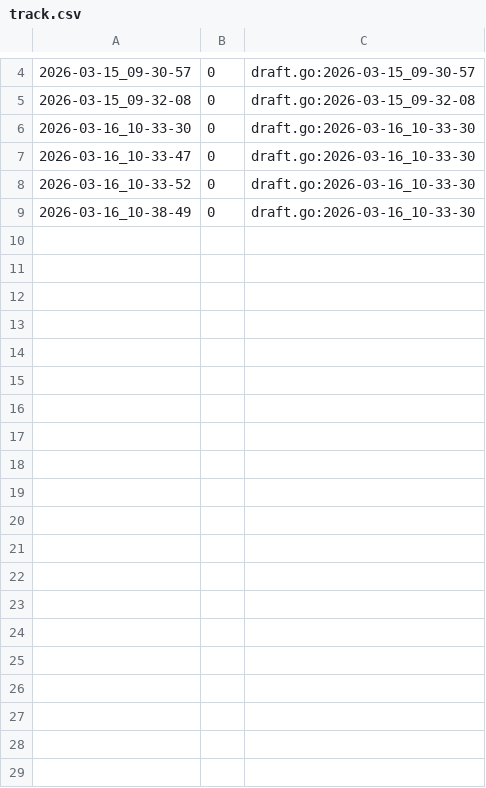
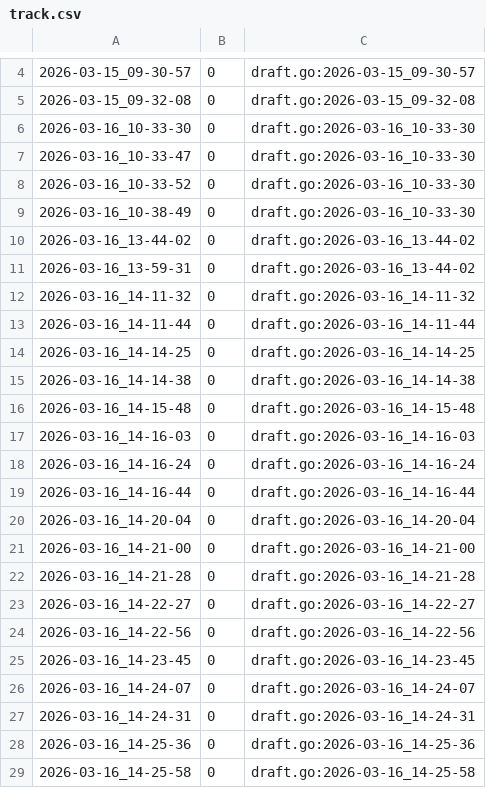
Before and after one commit to qxcode-course/ed-seg-bloco-a-Matheus-Mendes72, a CSV file: .tko/track/ed@baruel/track.csv, drawn as a sheet; only a part is shown, gaps mark what is left out; the diff covers the shown part only; the diff names each change by its address in the sheet, - before the commit and + after, or states it on an @@ line.

Commit message:
baruel finalizado

```diff
--- a/.tko/track/ed@baruel/track.csv
+++ b/.tko/track/ed@baruel/track.csv
+row 10: 2026-03-16_13-44-02 | 0 | draft.go:2026-03-16_13-44-02
+row 11: 2026-03-16_13-59-31 | 0 | draft.go:2026-03-16_13-44-02
+row 12: 2026-03-16_14-11-32 | 0 | draft.go:2026-03-16_14-11-32
+row 13: 2026-03-16_14-11-44 | 0 | draft.go:2026-03-16_14-11-44
+row 14: 2026-03-16_14-14-25 | 0 | draft.go:2026-03-16_14-14-25
+row 15: 2026-03-16_14-14-38 | 0 | draft.go:2026-03-16_14-14-38
+row 16: 2026-03-16_14-15-48 | 0 | draft.go:2026-03-16_14-15-48
+row 17: 2026-03-16_14-16-03 | 0 | draft.go:2026-03-16_14-16-03
+row 18: 2026-03-16_14-16-24 | 0 | draft.go:2026-03-16_14-16-24
+row 19: 2026-03-16_14-16-44 | 0 | draft.go:2026-03-16_14-16-44
+row 20: 2026-03-16_14-20-04 | 0 | draft.go:2026-03-16_14-20-04
+row 21: 2026-03-16_14-21-00 | 0 | draft.go:2026-03-16_14-21-00
+row 22: 2026-03-16_14-21-28 | 0 | draft.go:2026-03-16_14-21-28
+row 23: 2026-03-16_14-22-27 | 0 | draft.go:2026-03-16_14-22-27
+row 24: 2026-03-16_14-22-56 | 0 | draft.go:2026-03-16_14-22-56
+row 25: 2026-03-16_14-23-45 | 0 | draft.go:2026-03-16_14-23-45
+row 26: 2026-03-16_14-24-07 | 0 | draft.go:2026-03-16_14-24-07
+row 27: 2026-03-16_14-24-31 | 0 | draft.go:2026-03-16_14-24-31
+row 28: 2026-03-16_14-25-36 | 0 | draft.go:2026-03-16_14-25-36
+row 29: 2026-03-16_14-25-58 | 0 | draft.go:2026-03-16_14-25-58
```
Also changed, not shown: 17 added rows elsewhere in this file, 5 other files.
